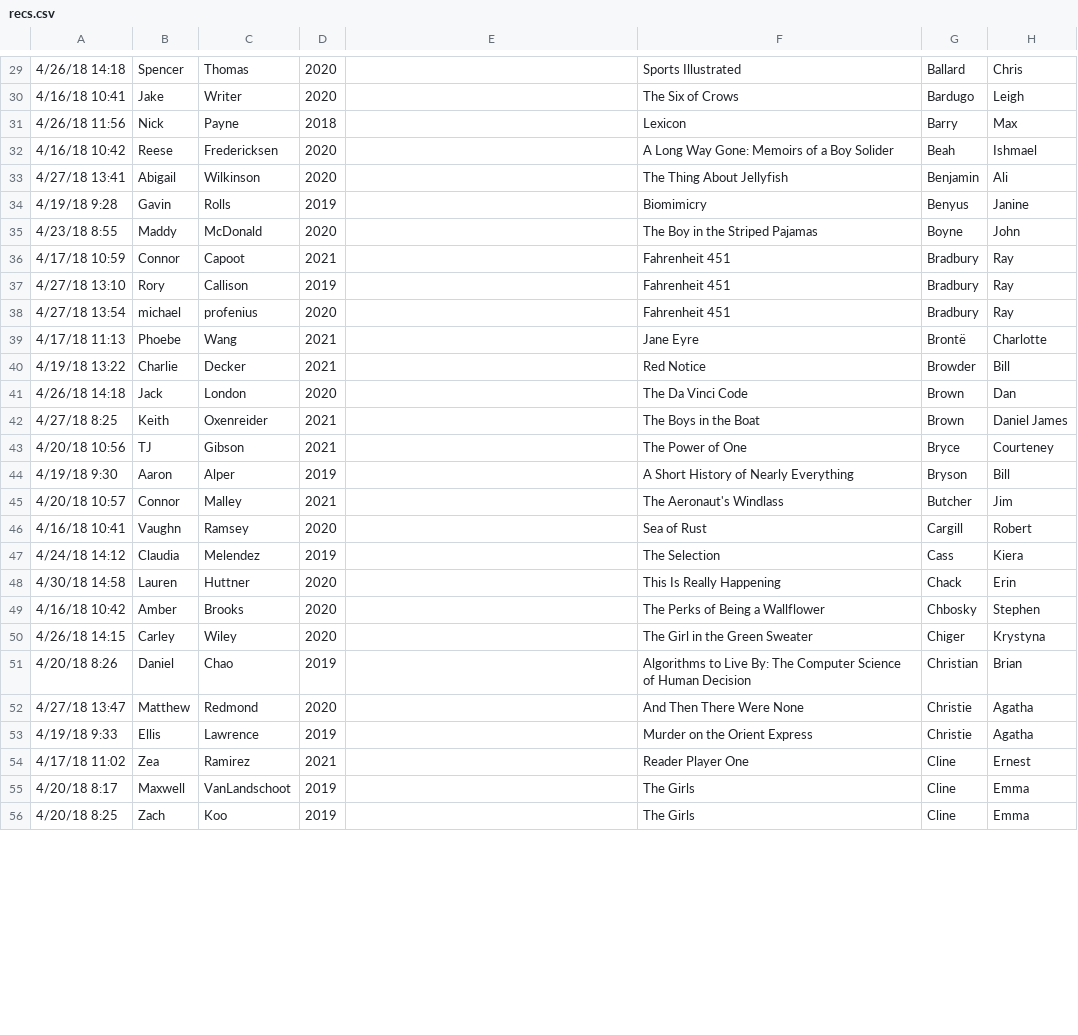
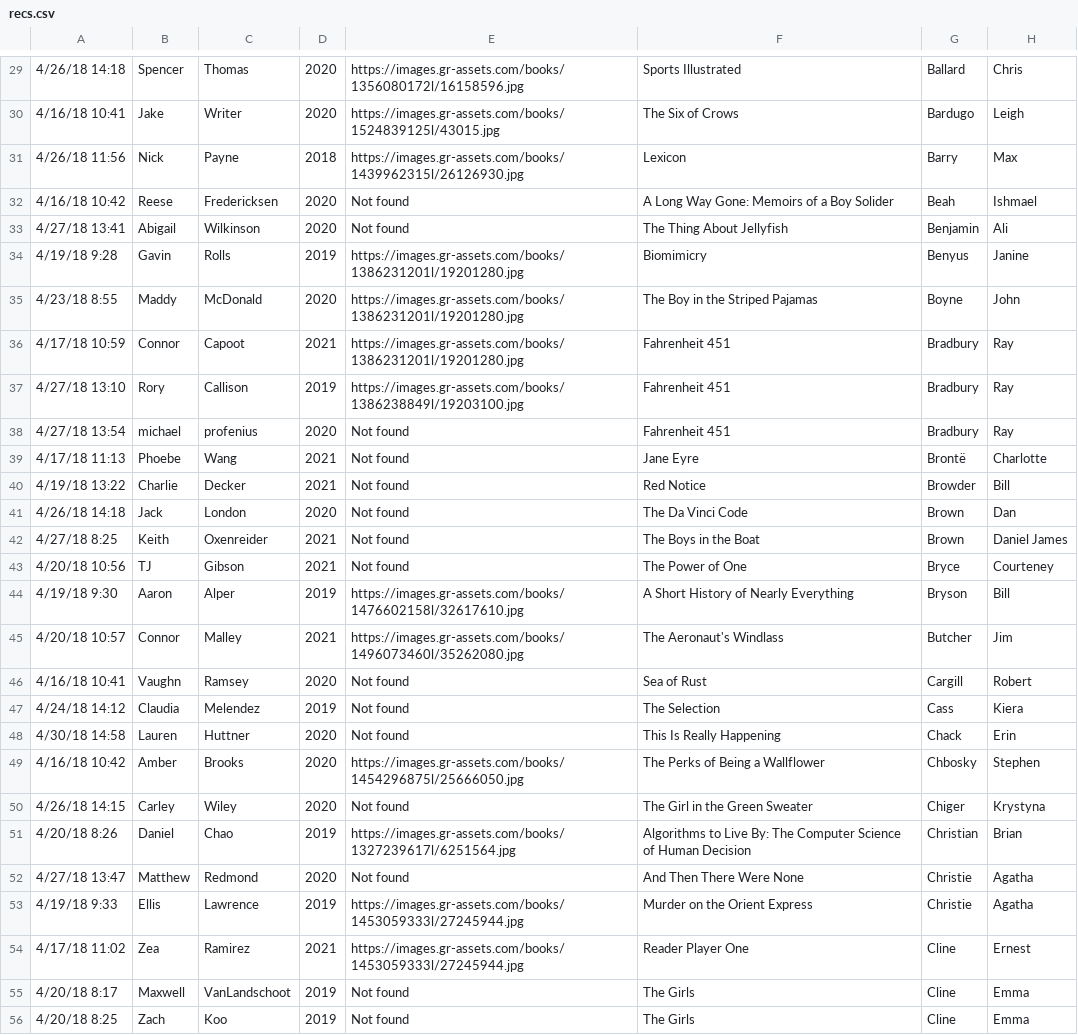
Before and after one commit to MrClement/BookRecImages, a CSV file: recs.csv, drawn as a sheet; only a part is shown, gaps mark what is left out; the diff covers the shown part only; the diff names each change by its address in the sheet, - before the commit and + after, or states it on an @@ line.

Commit message:
Update to ignore found images

```diff
--- a/recs.csv
+++ b/recs.csv
-E29: (empty)
+E29: https://images.gr-assets.com/books/1356080172l/16158596.jpg
-E30: (empty)
+E30: https://images.gr-assets.com/books/1524839125l/43015.jpg
-E31: (empty)
+E31: https://images.gr-assets.com/books/1439962315l/26126930.jpg
-E32:E33: (empty)
+E32:E33: Not found
-E34:E36: (empty)
+E34:E36: https://images.gr-assets.com/books/1386231201l/19201280.jpg
-E37: (empty)
+E37: https://images.gr-assets.com/books/1386238849l/19203100.jpg
-E38:E43: (empty)
+E38:E43: Not found
-E44: (empty)
+E44: https://images.gr-assets.com/books/1476602158l/32617610.jpg
-E45: (empty)
+E45: https://images.gr-assets.com/books/1496073460l/35262080.jpg
-E46:E48: (empty)
+E46:E48: Not found
-E49: (empty)
+E49: https://images.gr-assets.com/books/1454296875l/25666050.jpg
-E50: (empty)
+E50: Not found
-E51: (empty)
+E51: https://images.gr-assets.com/books/1327239617l/6251564.jpg
-E52: (empty)
+E52: Not found
-E53:E54: (empty)
+E53:E54: https://images.gr-assets.com/books/1453059333l/27245944.jpg
-E55:E56: (empty)
+E55:E56: Not found
```
Also changed, not shown: 164 edited cells elsewhere in this file, 1 other file.
